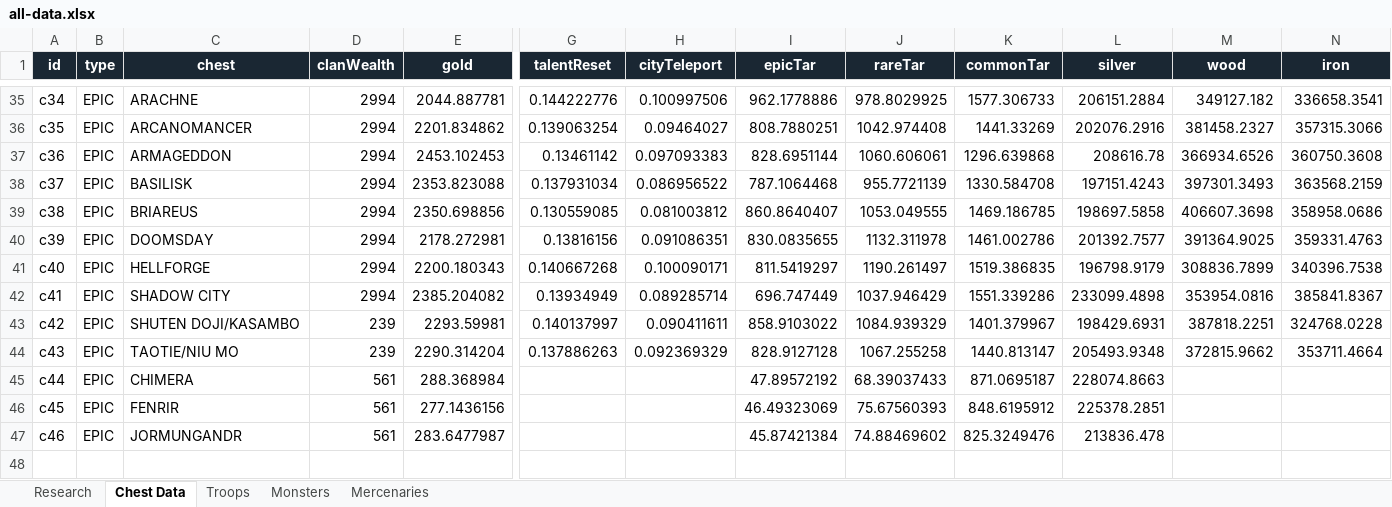
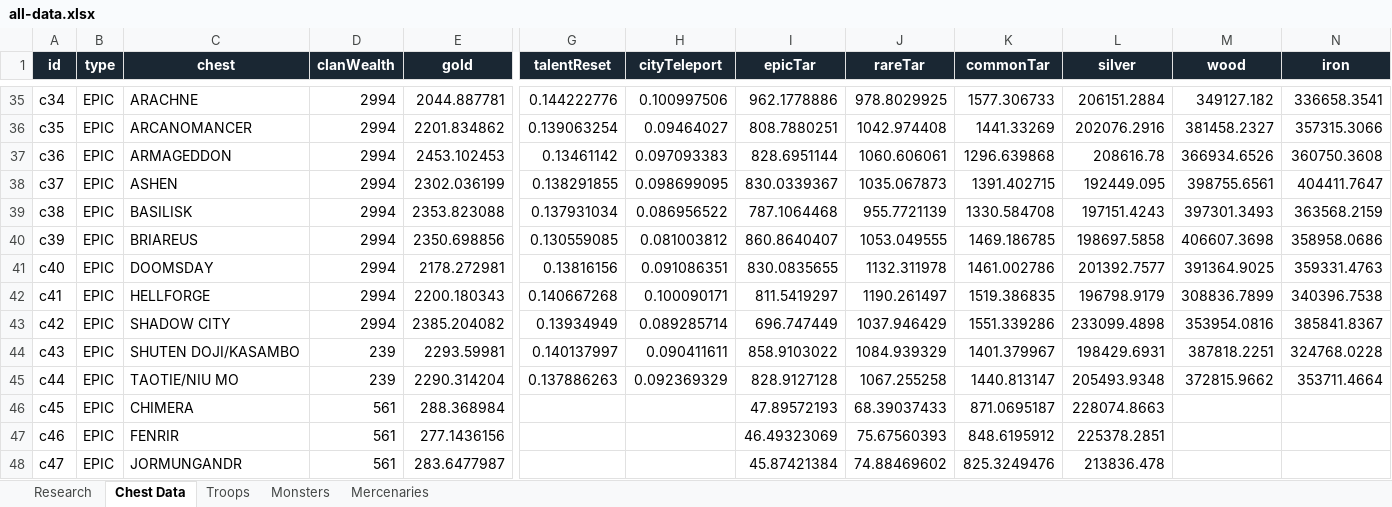
Before and after one commit to TBToolkit/tbtoolkit, an Excel workbook: downloads/data/all-data.xlsx, sheet Chest Data, drawn as a sheet; only a part is shown, gaps mark what is left out; values as stored, in another font and other column widths than the file's, no borders; addresses are those after the commit; rows hold the shown columns only; the diff names each change by its address in the sheet, - before the commit and + after, or states it on an @@ line.

```diff
--- a/downloads/data/all-data.xlsx (sheet Chest Data)
+++ b/downloads/data/all-data.xlsx (sheet Chest Data)
+row 38: c37 | EPIC | ASHEN | 2994 | 2302.036199 | 0.138291855 | 0.098699095 | 830.0339367 | 1035.067873 | 1391.402715 | 192449.095 | 398755.6561 | 404411.7647
-A39 (id): c37
+A39 (id): c38
-A40 (id): c38
+A40 (id): c39
-A41 (id): c39
+A41 (id): c40
-A42 (id): c40
+A42 (id): c41
-A43 (id): c41
+A43 (id): c42
-A44 (id): c42
+A44 (id): c43
-A45 (id): c43
+A45 (id): c44
-A46 (id): c44
+A46 (id): c45
-I46 (epicTar): 47.89572192
+I46 (epicTar): 47.89572193
-A47 (id): c45
+A47 (id): c46
-A48 (id): c46
+A48 (id): c47
```
Also changed, not shown: downloads/data/chests.xlsx, 5 other files.
